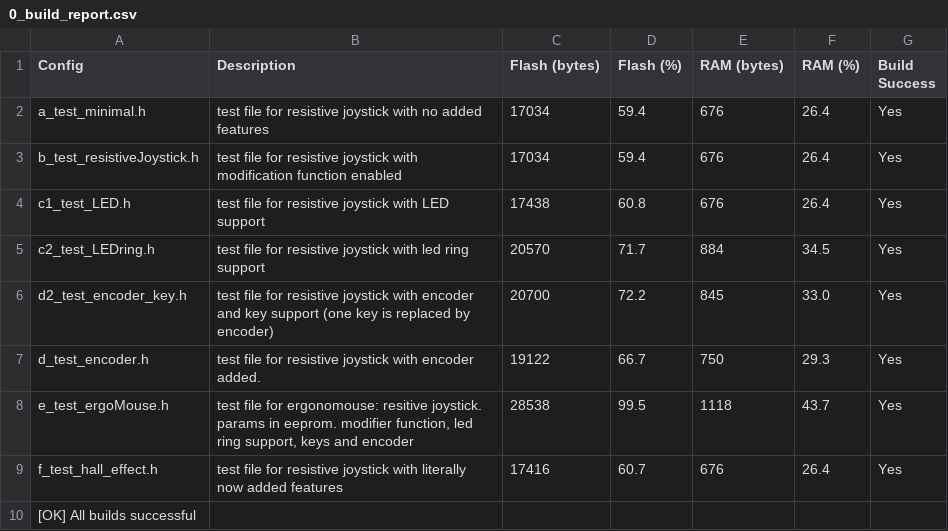
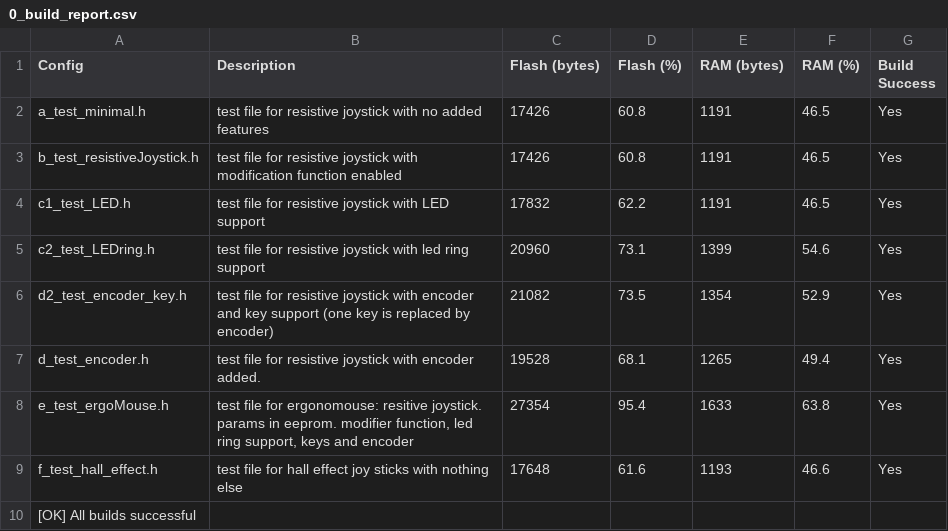
Before and after one commit to AndunHH/spacemouse, a CSV file: testConfig/0_build_report.csv, drawn as a sheet.

```diff
--- a/testConfig/0_build_report.csv
+++ b/testConfig/0_build_report.csv
@@ -1,10 +1,10 @@
 Config,Description,Flash (bytes),Flash (%),RAM (bytes),RAM (%),Build Success
-a_test_minimal.h,test file for resistive joystick with no added features,17034,59.4,676,26.4,Yes
-b_test_resistiveJoystick.h,test file for resistive joystick with modification function enabled,17034,59.4,676,26.4,Yes
-c1_test_LED.h,test file for resistive joystick with LED support,17438,60.8,676,26.4,Yes
-c2_test_LEDring.h,test file for resistive joystick with led ring support,20570,71.7,884,34.5,Yes
-d2_test_encoder_key.h,test file for resistive joystick with encoder and key support (one key is replaced by encoder),20700,72.2,845,33.0,Yes
-d_test_encoder.h,test file for resistive joystick with encoder added.,19122,66.7,750,29.3,Yes
-e_test_ergoMouse.h,"test file for ergonomouse: resitive joystick. params in eeprom. modifier function, led ring support, keys and encoder",28538,99.5,1118,43.7,Yes
-f_test_hall_effect.h,test file for resistive joystick with literally now added features,17416,60.7,676,26.4,Yes
+a_test_minimal.h,test file for resistive joystick with no added features,17426,60.8,1191,46.5,Yes
+b_test_resistiveJoystick.h,test file for resistive joystick with modification function enabled,17426,60.8,1191,46.5,Yes
+c1_test_LED.h,test file for resistive joystick with LED support,17832,62.2,1191,46.5,Yes
+c2_test_LEDring.h,test file for resistive joystick with led ring support,20960,73.1,1399,54.6,Yes
+d2_test_encoder_key.h,test file for resistive joystick with encoder and key support (one key is replaced by encoder),21082,73.5,1354,52.9,Yes
+d_test_encoder.h,test file for resistive joystick with encoder added.,19528,68.1,1265,49.4,Yes
+e_test_ergoMouse.h,"test file for ergonomouse: resitive joystick. params in eeprom. modifier function, led ring support, keys and encoder",27354,95.4,1633,63.8,Yes
+f_test_hall_effect.h,test file for hall effect joy sticks with nothing else,17648,61.6,1193,46.6,Yes
 [OK] All builds successful,,,,,,
```
Also changed, not shown: 10 other files.
